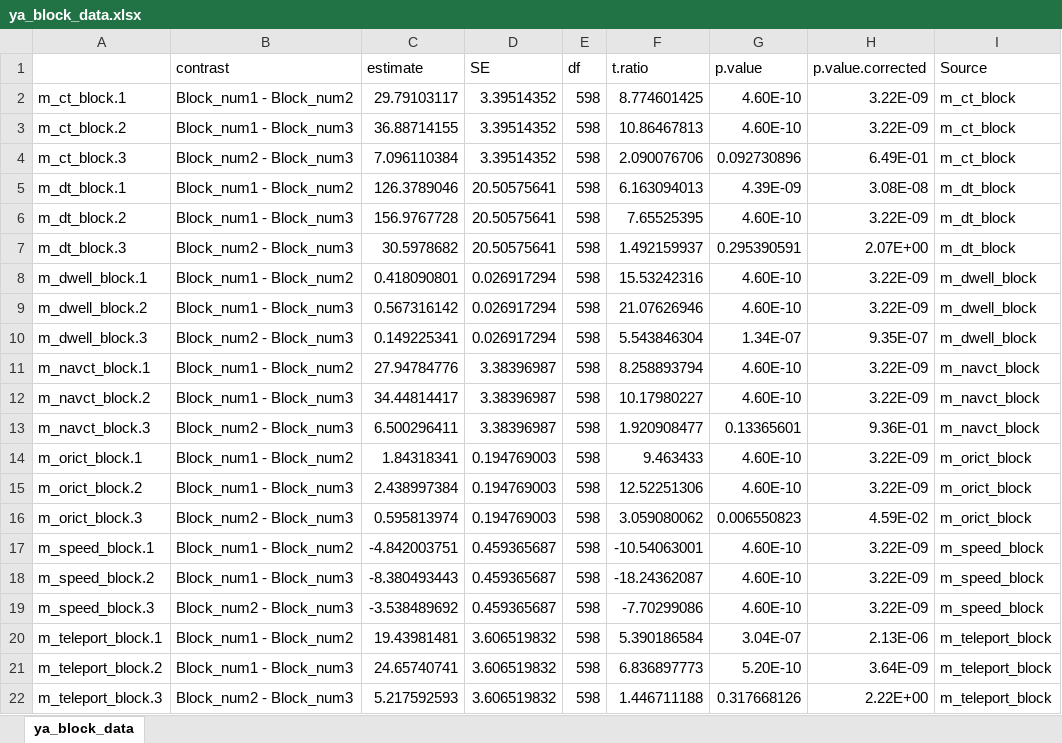
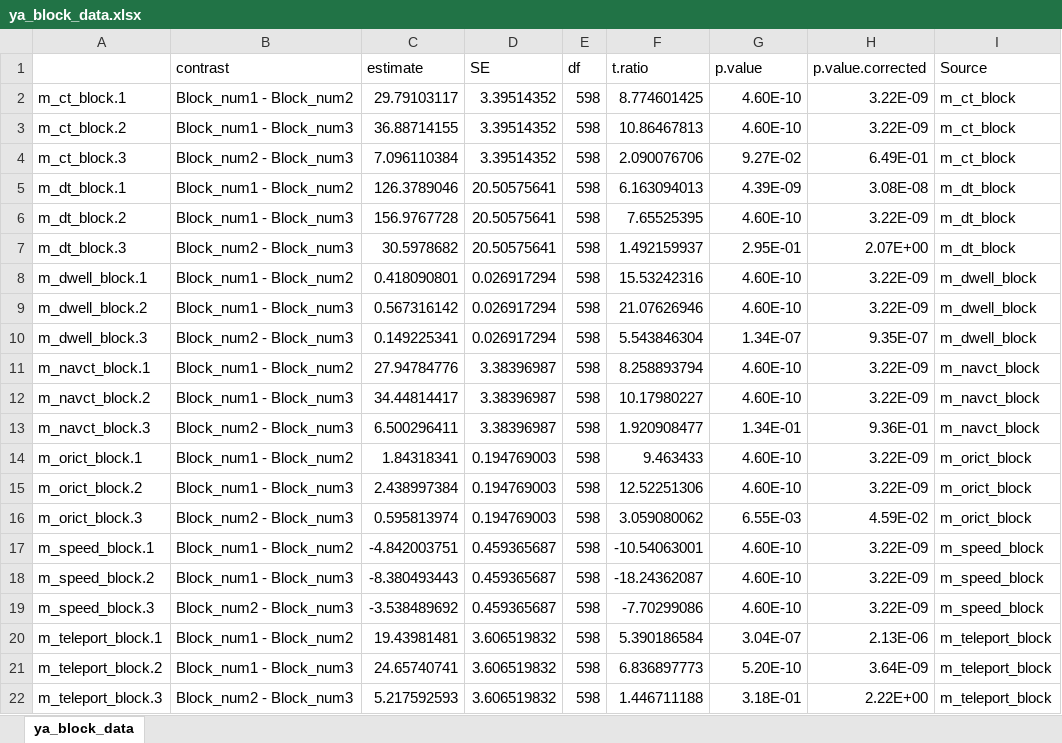
Before and after one commit to npresearchlab/NavAging_Paper, an Excel workbook: stat_tests/ya_block_data.xlsx, sheet ya_block_data, drawn as a sheet; values as stored, in another font and other column widths than the file's, no borders; conditional formats not drawn; the diff names each change by its address in the sheet, - before the commit and + after, or states it on an @@ line.

Commit message:
Updating XLSX sheets with formatting

```diff
--- a/stat_tests/ya_block_data.xlsx (sheet ya_block_data)
+++ b/stat_tests/ya_block_data.xlsx (sheet ya_block_data)
-G4 (p.value): 0.092730896
+G4 (p.value): 9.27E-02
-G7 (p.value): 0.295390591
+G7 (p.value): 2.95E-01
-G13 (p.value): 0.13365601
+G13 (p.value): 1.34E-01
-G16 (p.value): 0.006550823
+G16 (p.value): 6.55E-03
-G22 (p.value): 0.317668126
+G22 (p.value): 3.18E-01
```
Also changed, not shown: stat_tests/ya_blocktarget_data.xlsx, stat_tests/ya_target_data.xlsx, 3 other files.
